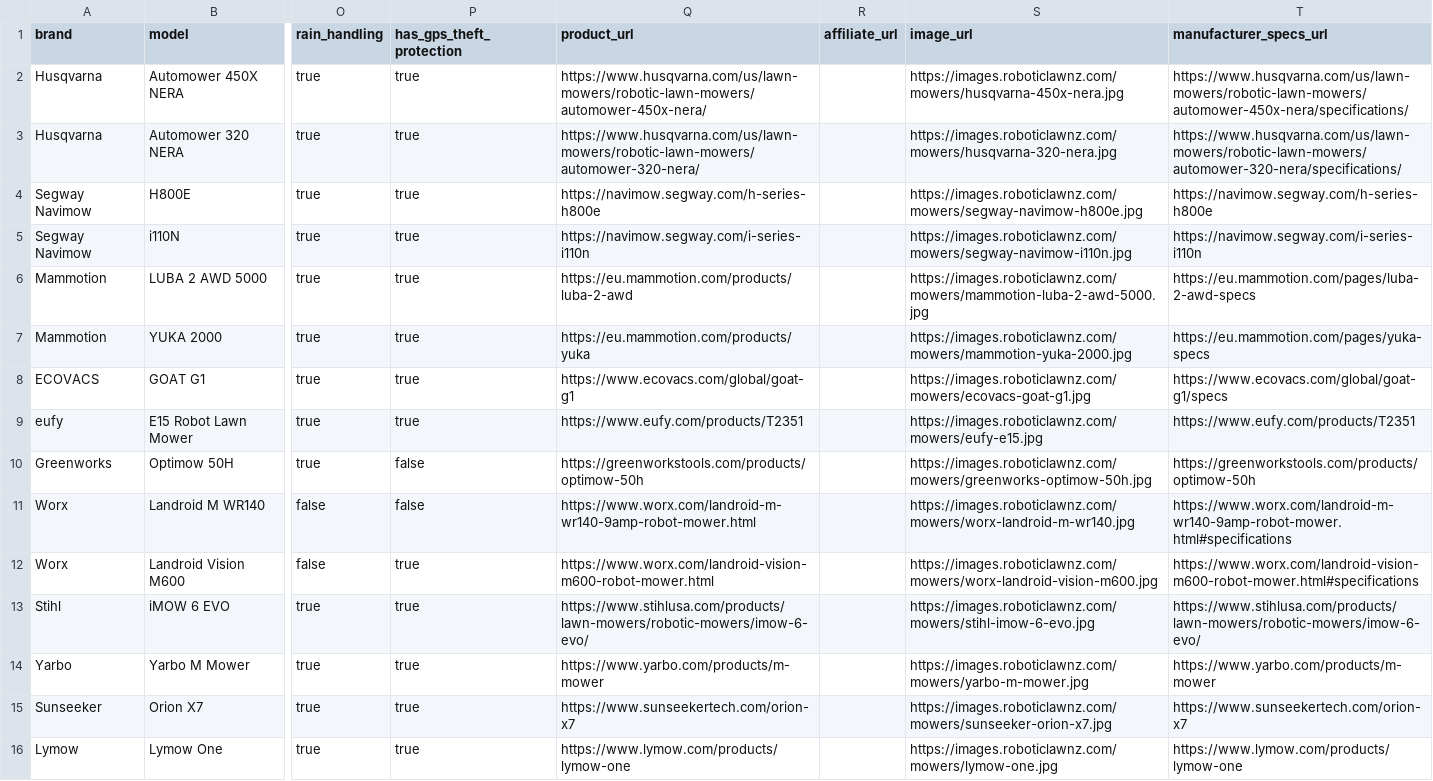
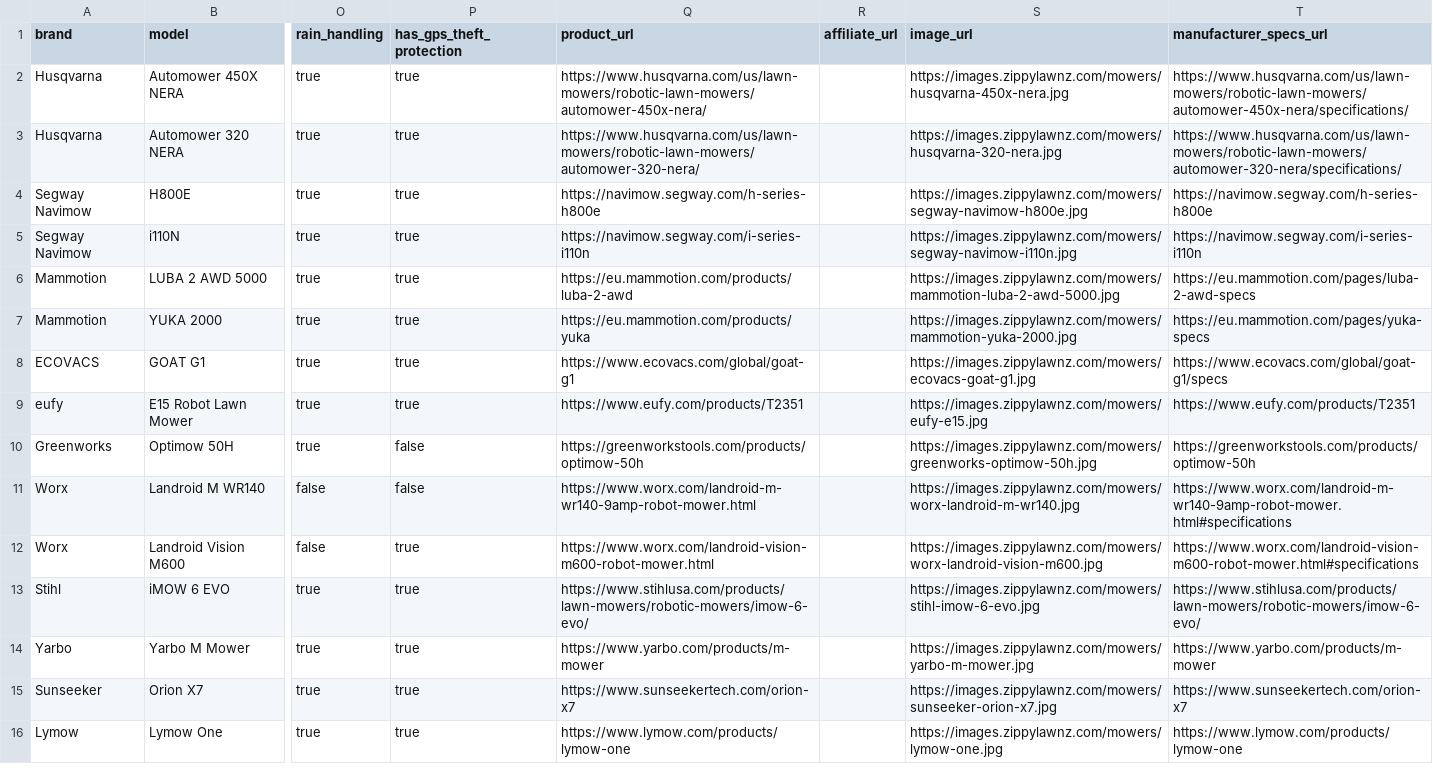
Before and after one commit to RoboLawns/RoboticLawnz, a CSV file: apps/api/scripts/data/mowers.csv, drawn as a sheet; only a part is shown, gaps mark what is left out; the diff names each change by its address in the sheet, - before the commit and + after, or states it on an @@ line.

Commit message:
chore: final rename sweep — zero roboticlawnz references remain
- Fix Python files: config defaults, main.py, replicate UA, test fixtures
- Fix web files: page copy, footer, robots.txt, e2e tests, eslint config
- Fix infra: seed data CSV, Makefile, API README, env examples
- Increase Railway healthcheck timeout 30s -> 120s
- Make docker-start.sh resilient to missing database (non-fatal alembic)

```diff
--- a/apps/api/scripts/data/mowers.csv
+++ b/apps/api/scripts/data/mowers.csv
-S2 (image_url): https://images.roboticlawnz.com/mowers/husqvarna-450x-nera.jpg
+S2 (image_url): https://images.zippylawnz.com/mowers/husqvarna-450x-nera.jpg
-S3 (image_url): https://images.roboticlawnz.com/mowers/husqvarna-320-nera.jpg
+S3 (image_url): https://images.zippylawnz.com/mowers/husqvarna-320-nera.jpg
-S4 (image_url): https://images.roboticlawnz.com/mowers/segway-navimow-h800e.jpg
+S4 (image_url): https://images.zippylawnz.com/mowers/segway-navimow-h800e.jpg
-S5 (image_url): https://images.roboticlawnz.com/mowers/segway-navimow-i110n.jpg
+S5 (image_url): https://images.zippylawnz.com/mowers/segway-navimow-i110n.jpg
-S6 (image_url): https://images.roboticlawnz.com/mowers/mammotion-luba-2-awd-5000.jpg
+S6 (image_url): https://images.zippylawnz.com/mowers/mammotion-luba-2-awd-5000.jpg
-S7 (image_url): https://images.roboticlawnz.com/mowers/mammotion-yuka-2000.jpg
+S7 (image_url): https://images.zippylawnz.com/mowers/mammotion-yuka-2000.jpg
-S8 (image_url): https://images.roboticlawnz.com/mowers/ecovacs-goat-g1.jpg
+S8 (image_url): https://images.zippylawnz.com/mowers/ecovacs-goat-g1.jpg
-S9 (image_url): https://images.roboticlawnz.com/mowers/eufy-e15.jpg
+S9 (image_url): https://images.zippylawnz.com/mowers/eufy-e15.jpg
-S10 (image_url): https://images.roboticlawnz.com/mowers/greenworks-optimow-50h.jpg
+S10 (image_url): https://images.zippylawnz.com/mowers/greenworks-optimow-50h.jpg
-S11 (image_url): https://images.roboticlawnz.com/mowers/worx-landroid-m-wr140.jpg
+S11 (image_url): https://images.zippylawnz.com/mowers/worx-landroid-m-wr140.jpg
-S12 (image_url): https://images.roboticlawnz.com/mowers/worx-landroid-vision-m600.jpg
+S12 (image_url): https://images.zippylawnz.com/mowers/worx-landroid-vision-m600.jpg
-S13 (image_url): https://images.roboticlawnz.com/mowers/stihl-imow-6-evo.jpg
+S13 (image_url): https://images.zippylawnz.com/mowers/stihl-imow-6-evo.jpg
-S14 (image_url): https://images.roboticlawnz.com/mowers/yarbo-m-mower.jpg
+S14 (image_url): https://images.zippylawnz.com/mowers/yarbo-m-mower.jpg
-S15 (image_url): https://images.roboticlawnz.com/mowers/sunseeker-orion-x7.jpg
+S15 (image_url): https://images.zippylawnz.com/mowers/sunseeker-orion-x7.jpg
-S16 (image_url): https://images.roboticlawnz.com/mowers/lymow-one.jpg
+S16 (image_url): https://images.zippylawnz.com/mowers/lymow-one.jpg
```
Also changed, not shown: 26 other files.
